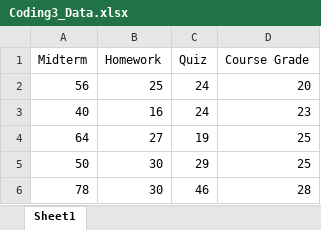
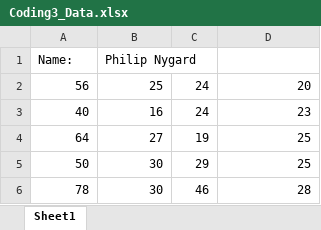
Before and after one commit to Oozekip/mat340, an Excel workbook: assignment3/Coding3_Data.xlsx, sheet Sheet1, drawn as a sheet; only a part is shown; values as stored, in another font and other column widths than the file's, no borders; charts and pictures not drawn; removed rows and columns are numbered as before the commit, all else as after; the diff names each change by its address in the sheet, - before the commit and + after, or states it on an @@ line.

```diff
--- a/assignment3/Coding3_Data.xlsx (sheet Sheet1)
+++ b/assignment3/Coding3_Data.xlsx (sheet Sheet1)
-row 1: Midterm | Homework | Quiz | Course Grade
+row 1: Name: | Philip Nygard
```
Also changed, not shown: charts or pictures, 3 other files.
